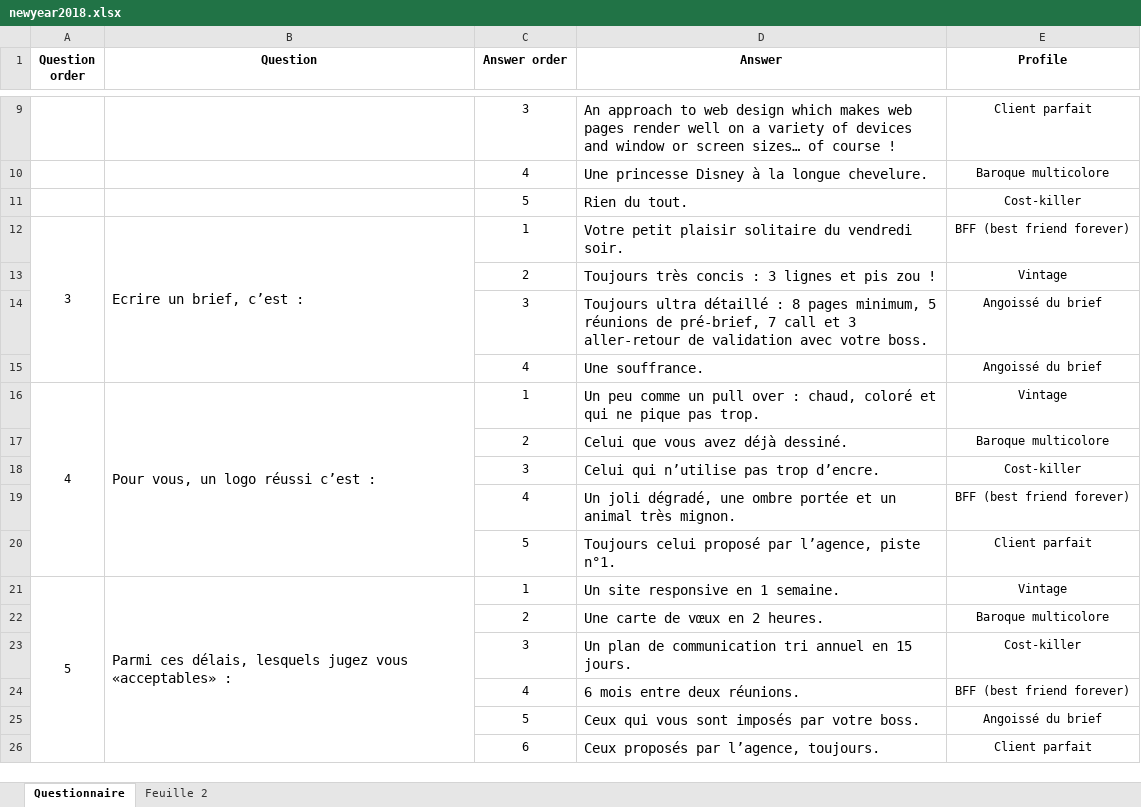
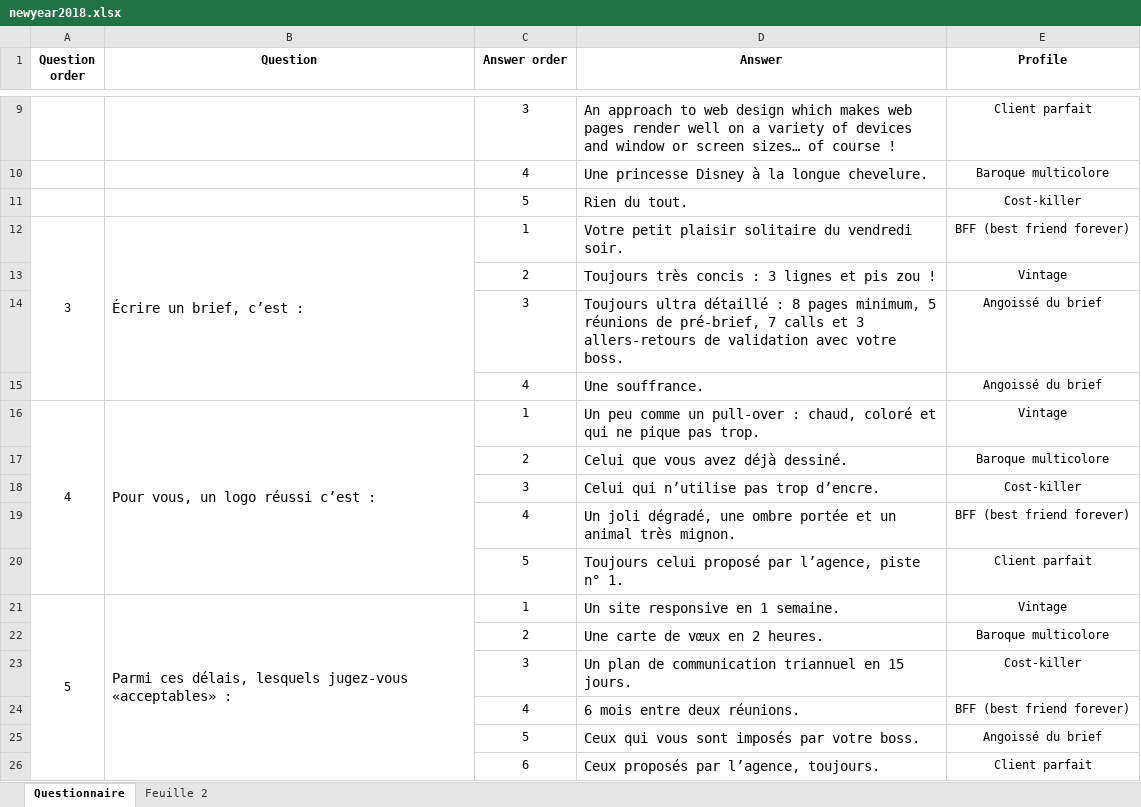
Before and after one commit to gcardoso89/newyear2018, an Excel workbook: newyear2018.xlsx, sheet Questionnaire, drawn as a sheet; only a part is shown, gaps mark what is left out; values as stored, in another font and other column widths than the file's, no borders; the diff covers the shown part only; the diff names each change by its address in the sheet, - before the commit and + after, or states it on an @@ line.

```diff
--- a/newyear2018.xlsx (sheet Questionnaire)
+++ b/newyear2018.xlsx (sheet Questionnaire)
-B12 (Question): Ecrire un brief, c’est :
+B12 (Question): Écrire un brief, c’est :
-D14 (Answer): …pré-brief, 7 call et 3 aller-retour de validation…
+D14 (Answer): …pré-brief, 7 calls et 3 allers-retours de validation…
-D16 (Answer): …comme un pull over : chaud,…
+D16 (Answer): …comme un pull-over : chaud,…
-D20 (Answer): …l’agence, piste n°1.
+D20 (Answer): …l’agence, piste n° 1.
-B21 (Question): …délais, lesquels jugez vous «acceptables» :
+B21 (Question): …délais, lesquels jugez-vous «acceptables» :
-D23 (Answer): …de communication tri annuel en 15…
+D23 (Answer): …de communication triannuel en 15…
```
Also changed, not shown: 15 edited cells elsewhere in this sheet, 3 other files.
